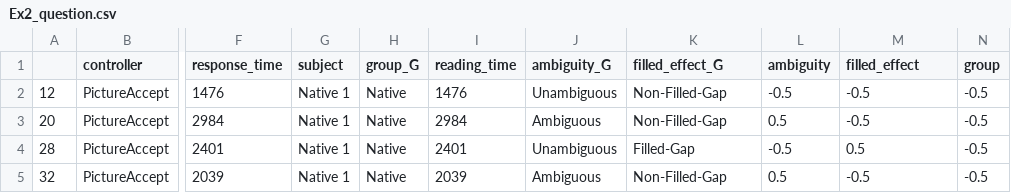
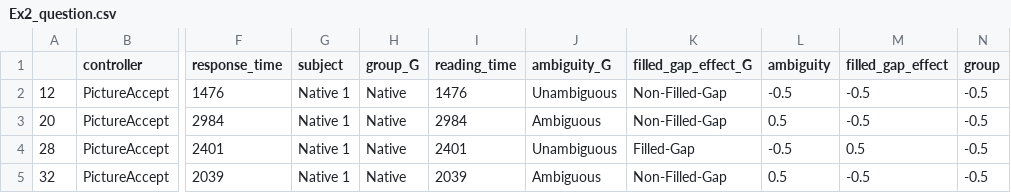
Before and after one commit to HirokiFujita1126/Reanalysis_GAP_PhD, a CSV file: Ex2_question.csv, drawn as a sheet; only a part is shown, gaps mark what is left out; the diff names each change by its address in the sheet, - before the commit and + after, or states it on an @@ line.

```diff
--- a/Ex2_question.csv
+++ b/Ex2_question.csv
-K1: filled_effect_G
+K1: filled_gap_effect_G
-M1: filled_effect
+M1: filled_gap_effect
```
Also changed, not shown: Ex2_question_all.csv, Ex2_sentence.csv.
